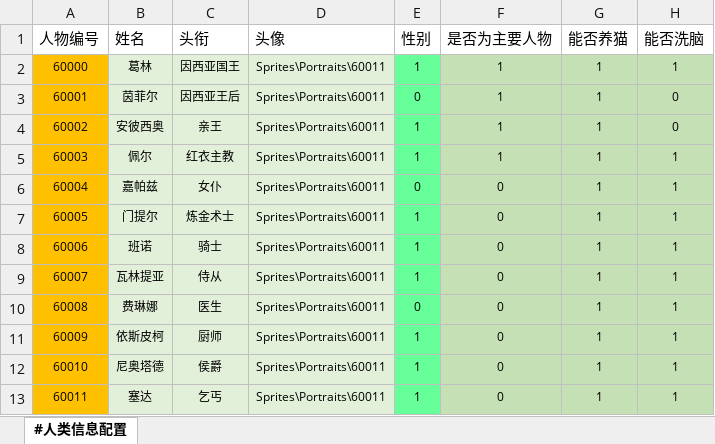
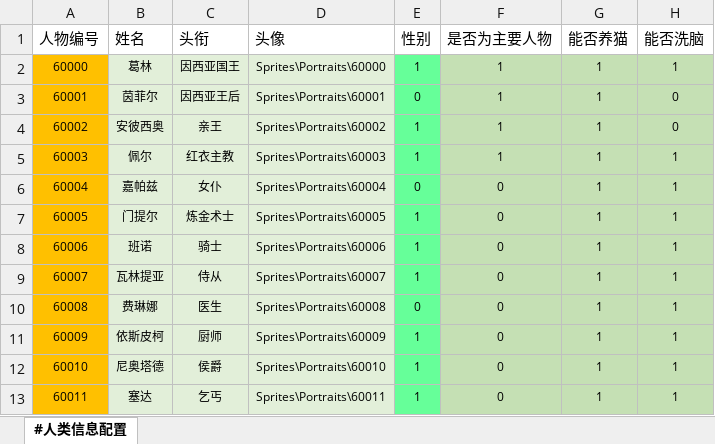
Before and after one commit to RadiumLZhang/Free-Casonry, an Excel workbook: ExcelConfig/pbjson/excel/人类信息表.xlsx, sheet #人类信息配置, drawn as a sheet; only a part is shown; values as stored, in another font and other column widths than the file's, no borders; the diff names each change by its address in the sheet, - before the commit and + after, or states it on an @@ line.

```diff
--- a/ExcelConfig/pbjson/excel/人类信息表.xlsx (sheet #人类信息配置)
+++ b/ExcelConfig/pbjson/excel/人类信息表.xlsx (sheet #人类信息配置)
-D2 (头像): Sprites\Portraits\60011
+D2 (头像): Sprites\Portraits\60000
-D3 (头像): Sprites\Portraits\60011
+D3 (头像): Sprites\Portraits\60001
-D4 (头像): Sprites\Portraits\60011
+D4 (头像): Sprites\Portraits\60002
-D5 (头像): Sprites\Portraits\60011
+D5 (头像): Sprites\Portraits\60003
-D6 (头像): Sprites\Portraits\60011
+D6 (头像): Sprites\Portraits\60004
-D7 (头像): Sprites\Portraits\60011
+D7 (头像): Sprites\Portraits\60005
-D8 (头像): Sprites\Portraits\60011
+D8 (头像): Sprites\Portraits\60006
-D9 (头像): Sprites\Portraits\60011
+D9 (头像): Sprites\Portraits\60007
-D10 (头像): Sprites\Portraits\60011
+D10 (头像): Sprites\Portraits\60008
-D11 (头像): Sprites\Portraits\60011
+D11 (头像): Sprites\Portraits\60009
-D12 (头像): Sprites\Portraits\60011
+D12 (头像): Sprites\Portraits\60010
```
Also changed, not shown: 3 other files.
